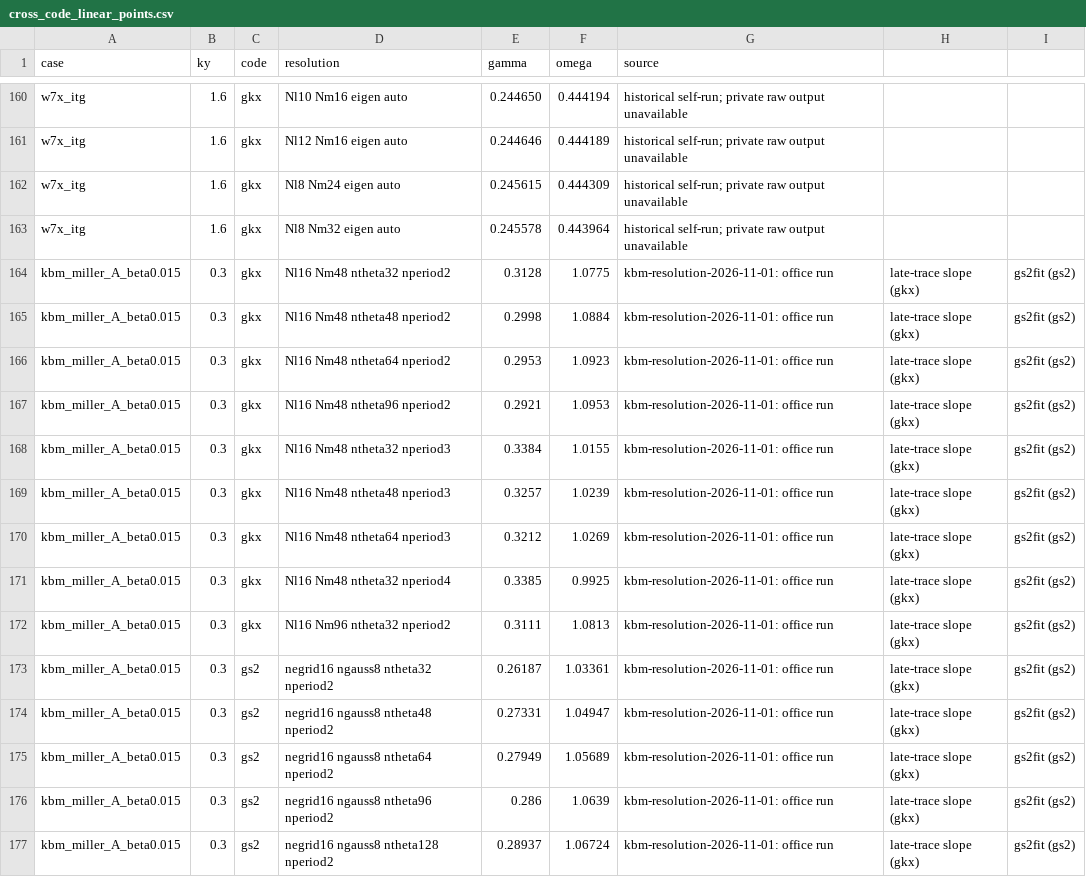
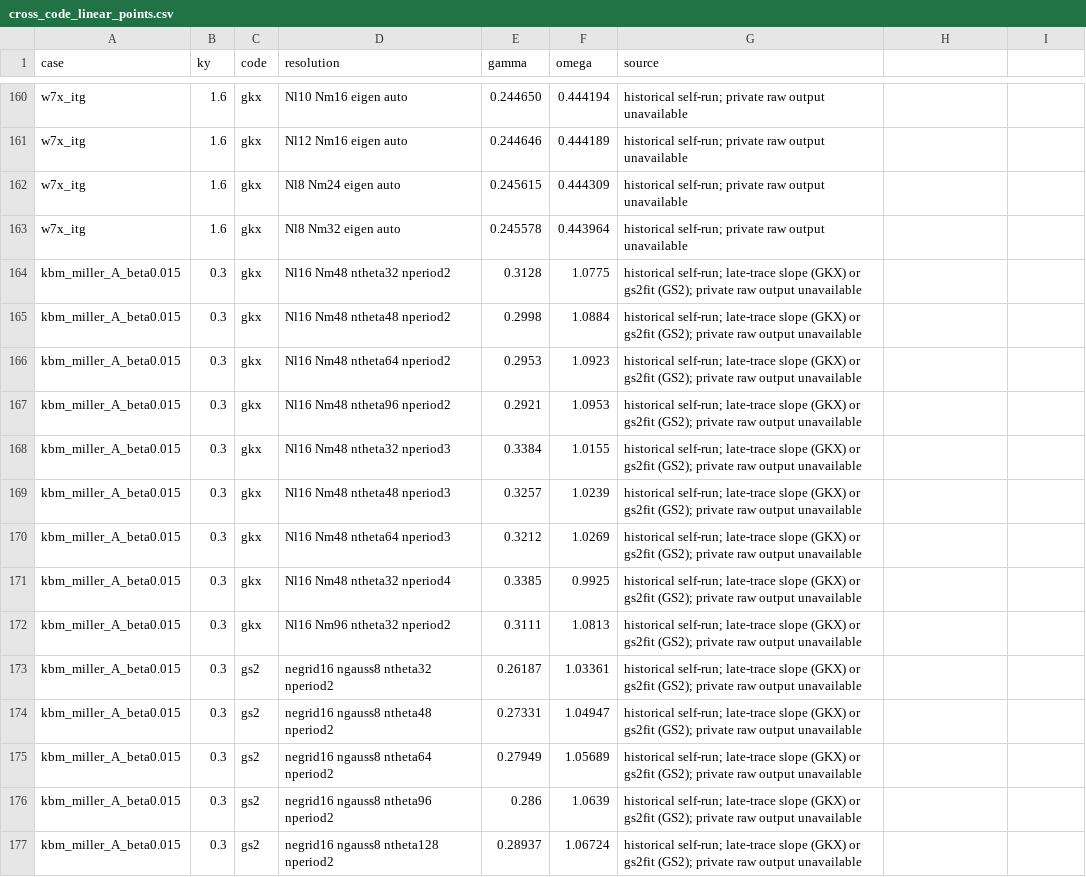
Before and after one commit to uwplasma/GKX, a CSV file: docs/_static/cross_code_linear_points.csv, drawn as a sheet; only a part is shown, gaps mark what is left out; the diff covers the shown part only.

Commit message:
Remove private provenance from archived benchmark metadata

```diff
--- a/docs/_static/cross_code_linear_points.csv
+++ b/docs/_static/cross_code_linear_points.csv
@@ -163,15 +163,15 @@ w7x_itg,1.6,gkx,Nl8 Nm24 eigen auto,0.245615,0.444309,historical self-run; priva
 w7x_itg,1.6,gkx,Nl8 Nm32 eigen auto,0.245578,0.443964,historical self-run; private raw output unavailable
-kbm_miller_A_beta0.015,0.3,gkx,Nl16 Nm48 ntheta32 nperiod2,0.3128,1.0775,kbm-resolution-2026-11-01: office run, late-trace slope (gkx), gs2fit (gs2)
-kbm_miller_A_beta0.015,0.3,gkx,Nl16 Nm48 ntheta48 nperiod2,0.2998,1.0884,kbm-resolution-2026-11-01: office run, late-trace slope (gkx), gs2fit (gs2)
-kbm_miller_A_beta0.015,0.3,gkx,Nl16 Nm48 ntheta64 nperiod2,0.2953,1.0923,kbm-resolution-2026-11-01: office run, late-trace slope (gkx), gs2fit (gs2)
-kbm_miller_A_beta0.015,0.3,gkx,Nl16 Nm48 ntheta96 nperiod2,0.2921,1.0953,kbm-resolution-2026-11-01: office run, late-trace slope (gkx), gs2fit (gs2)
-kbm_miller_A_beta0.015,0.3,gkx,Nl16 Nm48 ntheta32 nperiod3,0.3384,1.0155,kbm-resolution-2026-11-01: office run, late-trace slope (gkx), gs2fit (gs2)
-kbm_miller_A_beta0.015,0.3,gkx,Nl16 Nm48 ntheta48 nperiod3,0.3257,1.0239,kbm-resolution-2026-11-01: office run, late-trace slope (gkx), gs2fit (gs2)
-kbm_miller_A_beta0.015,0.3,gkx,Nl16 Nm48 ntheta64 nperiod3,0.3212,1.0269,kbm-resolution-2026-11-01: office run, late-trace slope (gkx), gs2fit (gs2)
-kbm_miller_A_beta0.015,0.3,gkx,Nl16 Nm48 ntheta32 nperiod4,0.3385,0.9925,kbm-resolution-2026-11-01: office run, late-trace slope (gkx), gs2fit (gs2)
-kbm_miller_A_beta0.015,0.3,gkx,Nl16 Nm96 ntheta32 nperiod2,0.3111,1.0813,kbm-resolution-2026-11-01: office run, late-trace slope (gkx), gs2fit (gs2)
-kbm_miller_A_beta0.015,0.3,gs2,negrid16 ngauss8 ntheta32 nperiod2,0.26187,1.03361,kbm-resolution-2026-11-01: office run, late-trace slope (gkx), gs2fit (gs2)
-kbm_miller_A_beta0.015,0.3,gs2,negrid16 ngauss8 ntheta48 nperiod2,0.27331,1.04947,kbm-resolution-2026-11-01: office run, late-trace slope (gkx), gs2fit (gs2)
-kbm_miller_A_beta0.015,0.3,gs2,negrid16 ngauss8 ntheta64 nperiod2,0.27949,1.05689,kbm-resolution-2026-11-01: office run, late-trace slope (gkx), gs2fit (gs2)
-kbm_miller_A_beta0.015,0.3,gs2,negrid16 ngauss8 ntheta96 nperiod2,0.286,1.0639,kbm-resolution-2026-11-01: office run, late-trace slope (gkx), gs2fit (gs2)
-kbm_miller_A_beta0.015,0.3,gs2,negrid16 ngauss8 ntheta128 nperiod2,0.28937,1.06724,kbm-resolution-2026-11-01: office run, late-trace slope (gkx), gs2fit (gs2)
+kbm_miller_A_beta0.015,0.3,gkx,Nl16 Nm48 ntheta32 nperiod2,0.3128,1.0775,historical self-run; late-trace slope (GKX) or gs2fit (GS2); private raw output unavailable
+kbm_miller_A_beta0.015,0.3,gkx,Nl16 Nm48 ntheta48 nperiod2,0.2998,1.0884,historical self-run; late-trace slope (GKX) or gs2fit (GS2); private raw output unavailable
+kbm_miller_A_beta0.015,0.3,gkx,Nl16 Nm48 ntheta64 nperiod2,0.2953,1.0923,historical self-run; late-trace slope (GKX) or gs2fit (GS2); private raw output unavailable
+kbm_miller_A_beta0.015,0.3,gkx,Nl16 Nm48 ntheta96 nperiod2,0.2921,1.0953,historical self-run; late-trace slope (GKX) or gs2fit (GS2); private raw output unavailable
+kbm_miller_A_beta0.015,0.3,gkx,Nl16 Nm48 ntheta32 nperiod3,0.3384,1.0155,historical self-run; late-trace slope (GKX) or gs2fit (GS2); private raw output unavailable
+kbm_miller_A_beta0.015,0.3,gkx,Nl16 Nm48 ntheta48 nperiod3,0.3257,1.0239,historical self-run; late-trace slope (GKX) or gs2fit (GS2); private raw output unavailable
+kbm_miller_A_beta0.015,0.3,gkx,Nl16 Nm48 ntheta64 nperiod3,0.3212,1.0269,historical self-run; late-trace slope (GKX) or gs2fit (GS2); private raw output unavailable
+kbm_miller_A_beta0.015,0.3,gkx,Nl16 Nm48 ntheta32 nperiod4,0.3385,0.9925,historical self-run; late-trace slope (GKX) or gs2fit (GS2); private raw output unavailable
+kbm_miller_A_beta0.015,0.3,gkx,Nl16 Nm96 ntheta32 nperiod2,0.3111,1.0813,historical self-run; late-trace slope (GKX) or gs2fit (GS2); private raw output unavailable
+kbm_miller_A_beta0.015,0.3,gs2,negrid16 ngauss8 ntheta32 nperiod2,0.26187,1.03361,historical self-run; late-trace slope (GKX) or gs2fit (GS2); private raw output unavailable
+kbm_miller_A_beta0.015,0.3,gs2,negrid16 ngauss8 ntheta48 nperiod2,0.27331,1.04947,historical self-run; late-trace slope (GKX) or gs2fit (GS2); private raw output unavailable
+kbm_miller_A_beta0.015,0.3,gs2,negrid16 ngauss8 ntheta64 nperiod2,0.27949,1.05689,historical self-run; late-trace slope (GKX) or gs2fit (GS2); private raw output unavailable
+kbm_miller_A_beta0.015,0.3,gs2,negrid16 ngauss8 ntheta96 nperiod2,0.286,1.0639,historical self-run; late-trace slope (GKX) or gs2fit (GS2); private raw output unavailable
+kbm_miller_A_beta0.015,0.3,gs2,negrid16 ngauss8 ntheta128 nperiod2,0.28937,1.06724,historical self-run; late-trace slope (GKX) or gs2fit (GS2); private raw output unavailable
```
Also changed, not shown: 96 edited cells elsewhere in this file, docs/_static/cyclone_resolution_subset.csv, docs/_static/validation_gate_index.csv, 27 other files.
